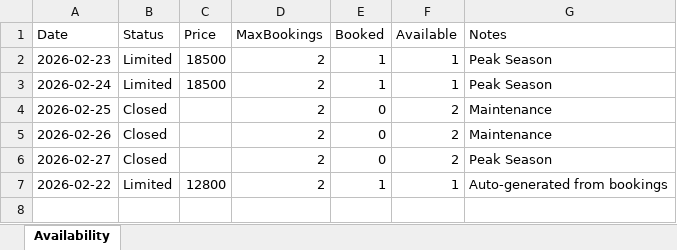
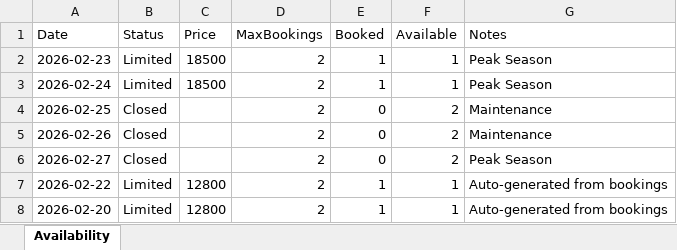
Before and after one commit to ZeroDegreeStation/Calendar, an Excel workbook: data/calendar-availability.xlsx, sheet Availability, drawn as a sheet; values as stored, in another font and other column widths than the file's, no borders; the diff names each change by its address in the sheet, - before the commit and + after, or states it on an @@ line.

Commit message:
Update availability: 7 overrides - 2/16/2026, 7:11:05 PM

```diff
--- a/data/calendar-availability.xlsx (sheet Availability)
+++ b/data/calendar-availability.xlsx (sheet Availability)
+row 8: 2026-02-20 | Limited | 12800 | 2 | 1 | 1 | Auto-generated from bookings
```
